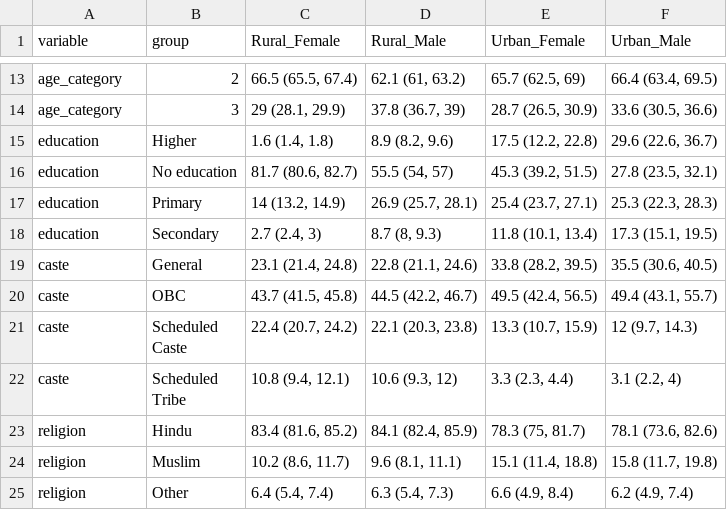
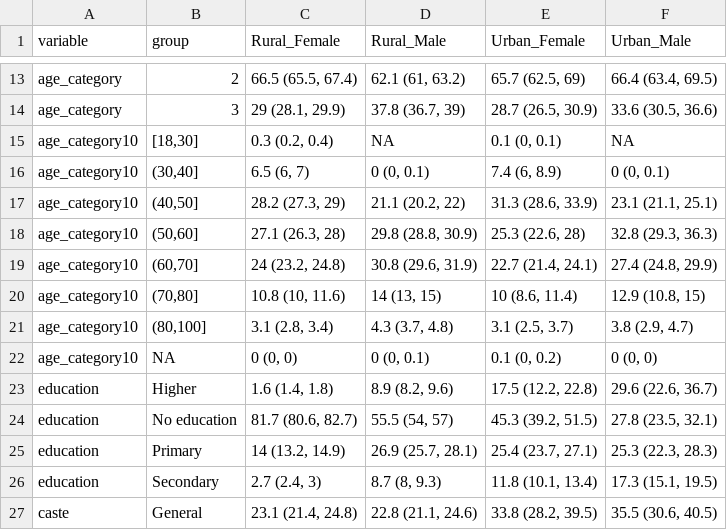
Before and after one commit to jvargh7/lasi_family, a CSV file: paper/table_analytic sample characteristics.csv, drawn as a sheet; only a part is shown, gaps mark what is left out; the shorter side is filled out with more unchanged rows; the diff names each change by its address in the sheet, - before the commit and + after, or states it on an @@ line.

```diff
--- a/paper/table_analytic sample characteristics.csv
+++ b/paper/table_analytic sample characteristics.csv
+row 15: age_category10 | [18,30] | 0.3 (0.2, 0.4) | NA | 0.1 (0, 0.1) | NA
+row 16: age_category10 | (30,40] | 6.5 (6, 7) | 0 (0, 0.1) | 7.4 (6, 8.9) | 0 (0, 0.1)
+row 17: age_category10 | (40,50] | 28.2 (27.3, 29) | 21.1 (20.2, 22) | 31.3 (28.6, 33.9) | 23.1 (21.1, 25.1)
+row 18: age_category10 | (50,60] | 27.1 (26.3, 28) | 29.8 (28.8, 30.9) | 25.3 (22.6, 28) | 32.8 (29.3, 36.3)
+row 19: age_category10 | (60,70] | 24 (23.2, 24.8) | 30.8 (29.6, 31.9) | 22.7 (21.4, 24.1) | 27.4 (24.8, 29.9)
+row 20: age_category10 | (70,80] | 10.8 (10, 11.6) | 14 (13, 15) | 10 (8.6, 11.4) | 12.9 (10.8, 15)
+row 21: age_category10 | (80,100] | 3.1 (2.8, 3.4) | 4.3 (3.7, 4.8) | 3.1 (2.5, 3.7) | 3.8 (2.9, 4.7)
+row 22: age_category10 | NA | 0 (0, 0) | 0 (0, 0.1) | 0.1 (0, 0.2) | 0 (0, 0)
```
Also changed, not shown: analysis/lca06_population characteristics.csv, analysis/lca07_analytic sample characteristics.csv, 3 other files.
